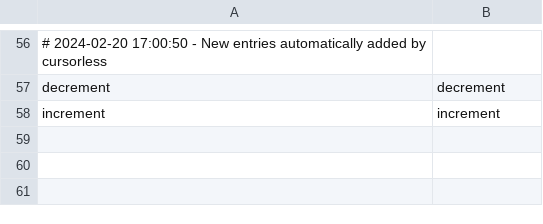
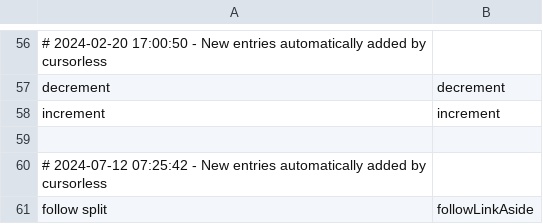
Before and after one commit to jaresty/mac-dotfiles, a CSV file: cursorless-settings/actions.csv, drawn as a sheet; only a part is shown, gaps mark what is left out; the diff names each change by its address in the sheet, - before the commit and + after, or states it on an @@ line.

Commit message:
Replaced my custom follow split command with the new built in one

```diff
--- a/cursorless-settings/actions.csv
+++ b/cursorless-settings/actions.csv
+row 59: (empty)
+row 60: # 2024-07-12 07:25:42 - New entries automatically added by cursorless
+row 61: follow split | followLinkAside
```
Also changed, not shown: cursorless-settings/experimental/actions_custom.csv.
